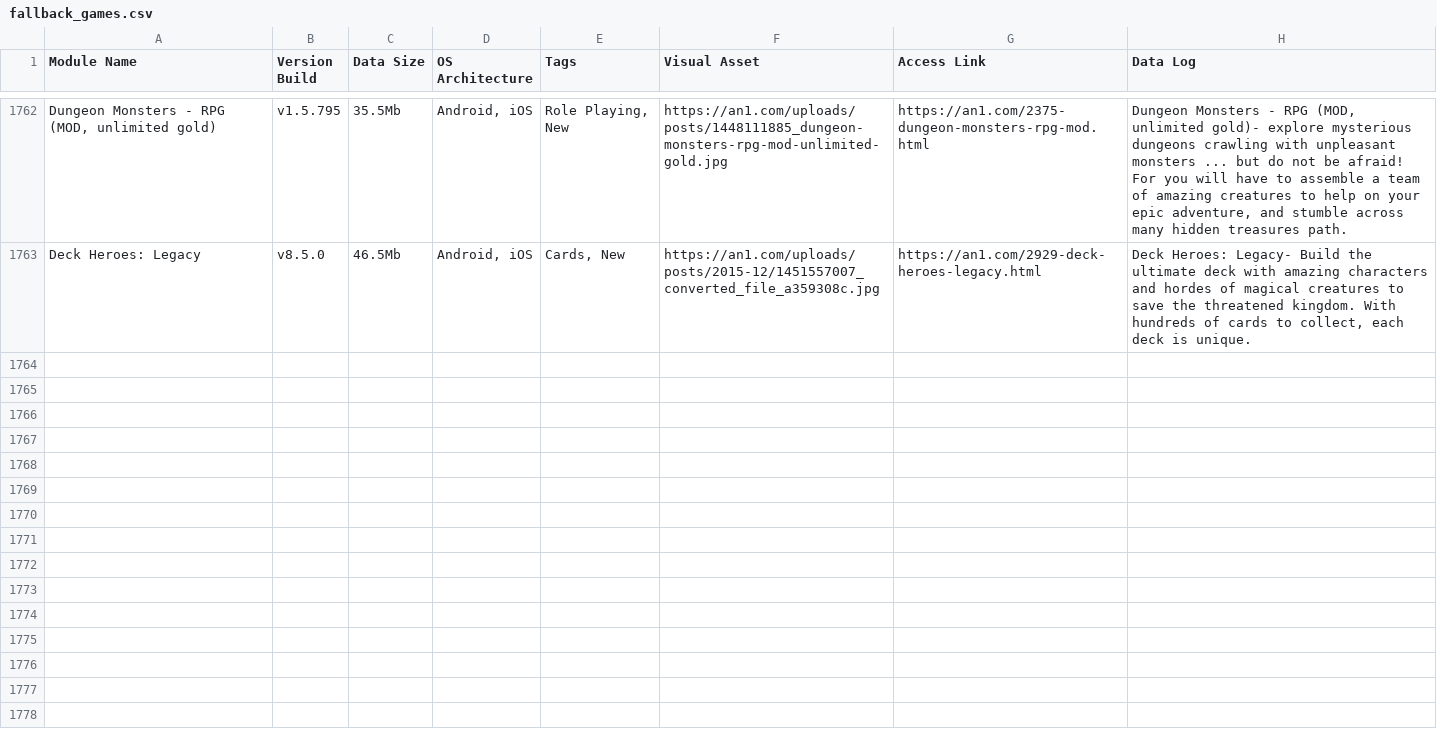
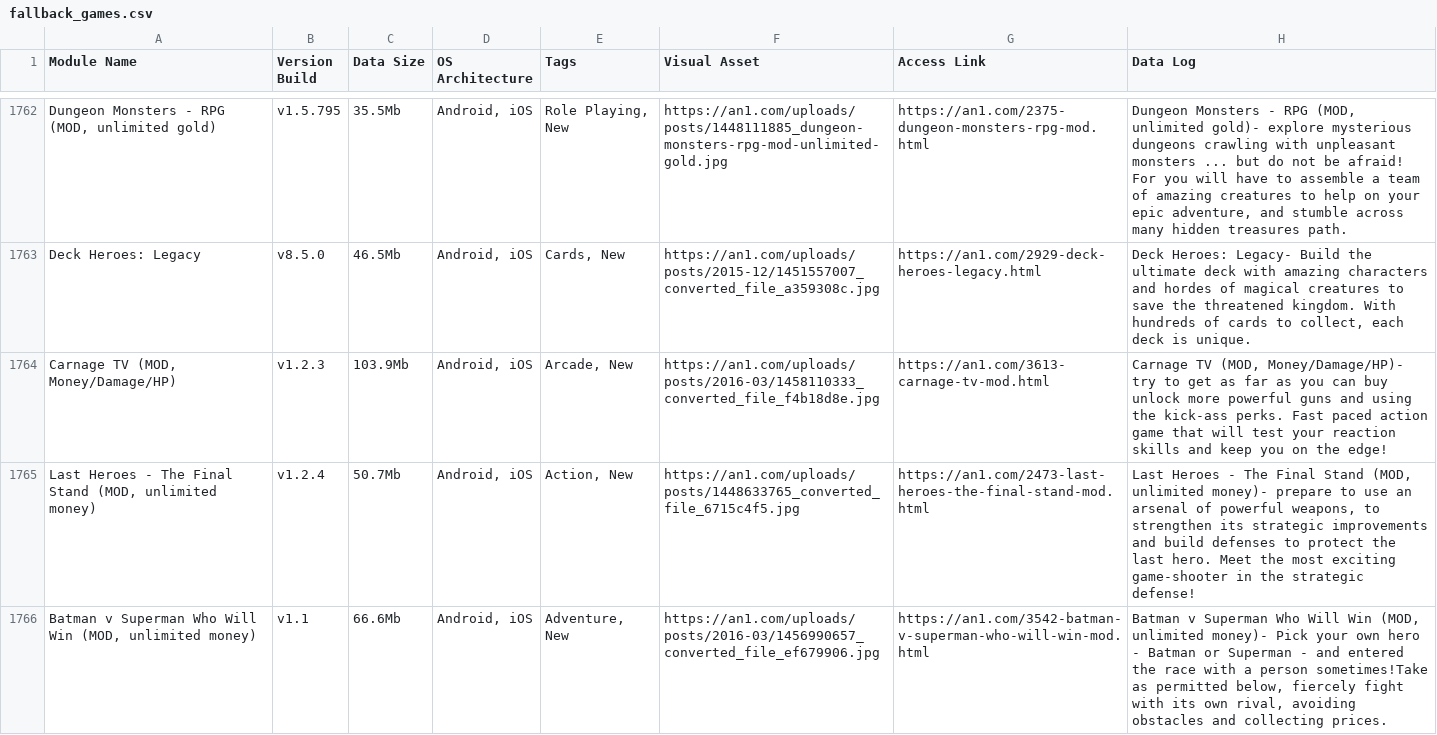
Before and after one commit to F1r0s/nexusgames, a CSV file: fallback_games.csv, drawn as a sheet; only a part is shown, gaps mark what is left out; the diff covers the shown part only; the diff names each change by its address in the sheet, - before the commit and + after, or states it on an @@ line.

```diff
--- a/fallback_games.csv
+++ b/fallback_games.csv
+row 1764: Carnage TV (MOD, Money/Damage/HP) | v1.2.3 | 103.9Mb | Android, iOS | Arcade, New | https://an1.com/uploads/posts/2016-03/1458110333_converted_file_f4b18d8e.jpg | https://an1.com/3613-carnage-tv-mod.html | Carnage TV (MOD, Money/Damage/HP)- try to get as far as you can buy unlock more powerful guns and using the kick-ass perks. Fast paced action game that will test your reaction skills and keep you on the edge!
+row 1765: Last Heroes - The Final Stand (MOD, unlimited money) | v1.2.4 | 50.7Mb | Android, iOS | Action, New | https://an1.com/uploads/posts/1448633765_converted_file_6715c4f5.jpg | https://an1.com/2473-last-heroes-the-final-stand-mod.html | Last Heroes - The Final Stand (MOD, unlimited money)- prepare to use an arsenal of powerful weapons, to strengthen its strategic improvements and build defenses to protect the last hero. Meet the most exciting game-shooter in the strategic defense!
+row 1766: Batman v Superman Who Will Win (MOD, unlimited money) | v1.1 | 66.6Mb | Android, iOS | Adventure, New | https://an1.com/uploads/posts/2016-03/1456990657_converted_file_ef679906.jpg | https://an1.com/3542-batman-v-superman-who-will-win-mod.html | Batman v Superman Who Will Win (MOD, unlimited money)- Pick your own hero - Batman or Superman - and entered the race with a person sometimes!Take as permitted below, fiercely fight with its own rival, avoiding obstacles and collecting prices.
```
Also changed, not shown: 2 added rows elsewhere in this file, 1 other file.
